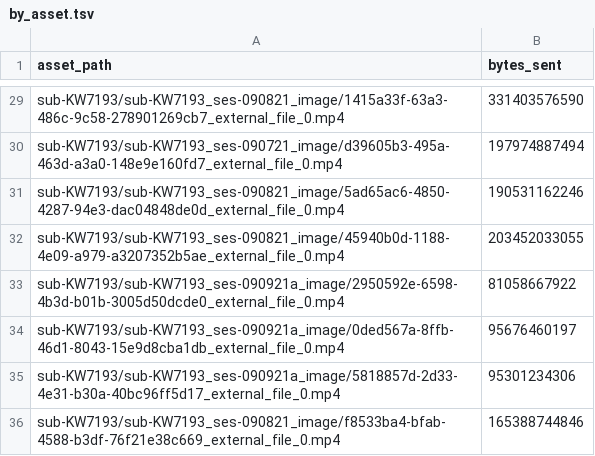
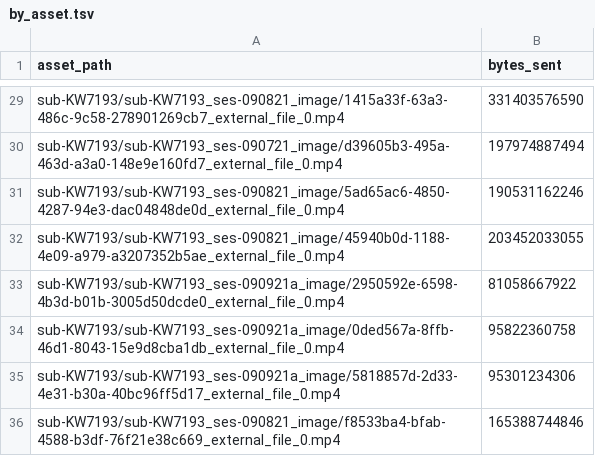
Before and after one commit to aplbrain/ember-dandi-access-summaries, a TSV file: content/summaries/000465/by_asset.tsv, drawn as a sheet; only a part is shown, gaps mark what is left out.

```diff
--- a/content/summaries/000465/by_asset.tsv
+++ b/content/summaries/000465/by_asset.tsv
@@ -33,3 +33,3 @@ sub-KW7193/sub-KW7193_ses-090821_image/45940b0d-1188-4e09-a979-a3207352b5ae_exte
 sub-KW7193/sub-KW7193_ses-090921a_image/2950592e-6598-4b3d-b01b-3005d50dcde0_external_file_0.mp4	81058667922
-sub-KW7193/sub-KW7193_ses-090921a_image/0ded567a-8ffb-46d1-8043-15e9d8cba1db_external_file_0.mp4	95676460197
+sub-KW7193/sub-KW7193_ses-090921a_image/0ded567a-8ffb-46d1-8043-15e9d8cba1db_external_file_0.mp4	95822360758
 sub-KW7193/sub-KW7193_ses-090921a_image/5818857d-2d33-4e31-b30a-40bc96ff5d17_external_file_0.mp4	95301234306
```
Also changed, not shown: content/summaries/archive/by_day.tsv, content/summaries/archive/by_region.tsv, 4 other files.
